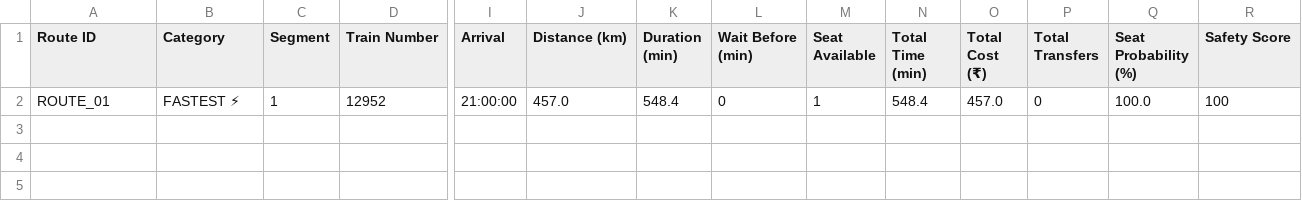
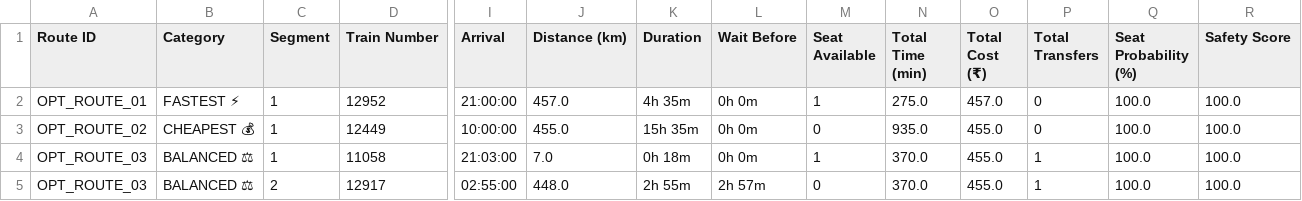
Before and after one commit to kali-Gaurav/route-master-final, a CSV file: NDLS_to_KOTA_pareto_routes.csv, drawn as a sheet; only a part is shown, gaps mark what is left out; rows hold the shown columns only; the diff names each change by its address in the sheet, - before the commit and + after, or states it on an @@ line.

```diff
--- a/NDLS_to_KOTA_pareto_routes.csv
+++ b/NDLS_to_KOTA_pareto_routes.csv
-K1: Duration (min)
+K1: Duration
-L1: Wait Before (min)
+L1: Wait Before
-A2 (Route ID): ROUTE_01
+A2 (Route ID): OPT_ROUTE_01
-K2 (Duration): 548.4
+K2 (Duration): 4h 35m
-L2 (Wait Before): 0
+L2 (Wait Before): 0h 0m
-N2 (Total Time (min)): 548.4
+N2 (Total Time (min)): 275.0
-R2 (Safety Score): 100
+R2 (Safety Score): 100.0
+row 3: OPT_ROUTE_02 | CHEAPEST 💰 | 1 | 12449 | 10:00:00 | 455.0 | 15h 35m | 0h 0m | 0 | 935.0 | 455.0 | 0 | 100.0 | 100.0
+row 4: OPT_ROUTE_03 | BALANCED ⚖ | 1 | 11058 | 21:03:00 | 7.0 | 0h 18m | 0h 0m | 1 | 370.0 | 455.0 | 1 | 100.0 | 100.0
+row 5: OPT_ROUTE_03 | BALANCED ⚖ | 2 | 12917 | 02:55:00 | 448.0 | 2h 55m | 2h 57m | 0 | 370.0 | 455.0 | 1 | 100.0 | 100.0
```
Also changed, not shown: 23 other files.
